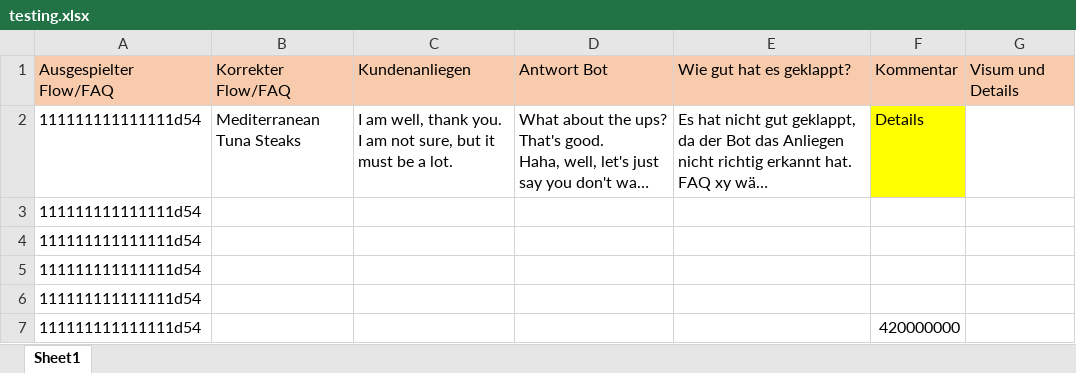
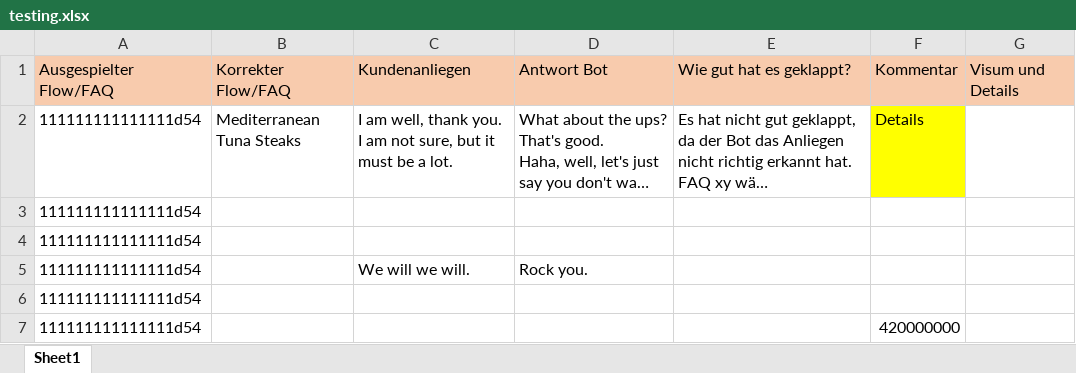
Before and after one commit to GhubDB/Content-Engineer-Studio, an Excel workbook: Content Engineer Studio/testing.xlsx, sheet Sheet1, drawn as a sheet; only a part is shown; long unchanged cells end in …; values as stored, in another font and other column widths than the file's, no borders; the diff names each change by its address in the sheet, - before the commit and + after, or states it on an @@ line.

```diff
--- a/Content Engineer Studio/testing.xlsx (sheet Sheet1)
+++ b/Content Engineer Studio/testing.xlsx (sheet Sheet1)
-C5: (empty)
+C5: We will we will.
-D5: (empty)
+D5: Rock you.
```
Also changed, not shown: Content Engineer Studio/transcripts.xlsx, 3 other files.
